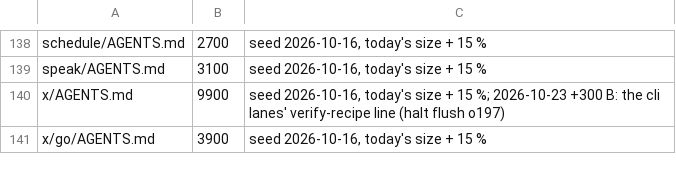
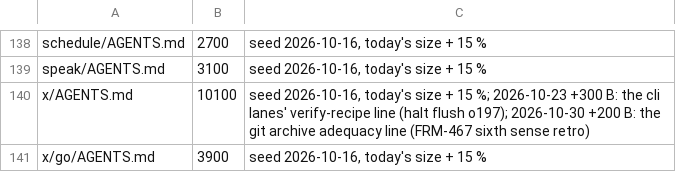
Before and after one commit to dvakatsiienko/frame, a TSV file: recipes/nurture-memory/scripts/memory-budgets.tsv, drawn as a sheet; only a part is shown, gaps mark what is left out.

Commit message:
📜 retro folds: a guard lift's exit line names an allowlist, git archive for adequacy
- exit-lines.md: a guard lift's exit line names the lifted shape as an allowlist of the whole command (FRM-467 round 1: 5 named forms passed, 27 others leaked)
- x/AGENTS.md § verify: a test's adequacy against base's source restores it with git archive | tar -x, the guard refuses git checkout over a tree (FRM-467 sixth sense retro)
- memory-budgets.tsv: x/AGENTS.md +200 B for that line

Agent: clio · Claude Opus 5.5

```diff
--- a/recipes/nurture-memory/scripts/memory-budgets.tsv
+++ b/recipes/nurture-memory/scripts/memory-budgets.tsv
@@ -139,3 +139,3 @@ schedule/AGENTS.md	2700	seed 2026-10-16, today's size + 15 %
 speak/AGENTS.md	3100	seed 2026-10-16, today's size + 15 %
-x/AGENTS.md	9900	seed 2026-10-16, today's size + 15 %; 2026-10-23 +300 B: the cli lanes' verify-recipe line (halt flush o197)
+x/AGENTS.md	10100	seed 2026-10-16, today's size + 15 %; 2026-10-23 +300 B: the cli lanes' verify-recipe line (halt flush o197); 2026-10-30 +200 B: the git archive adequacy line (FRM-467 sixth sense retro)
 x/go/AGENTS.md	3900	seed 2026-10-16, today's size + 15 %
```
Also changed, not shown: 2 other files.
